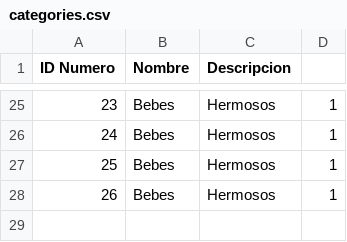
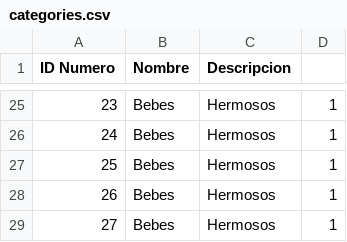
Before and after one commit to AlejandroMinaya/JJ-StoreSystem, a CSV file: assets/categories.csv, drawn as a sheet; only a part is shown, gaps mark what is left out; the diff names each change by its address in the sheet, - before the commit and + after, or states it on an @@ line.

```diff
--- a/assets/categories.csv
+++ b/assets/categories.csv
+row 29: 27 | Bebes | Hermosos | 1
```
Also changed, not shown: assets/sales.csv, 3 other files.
